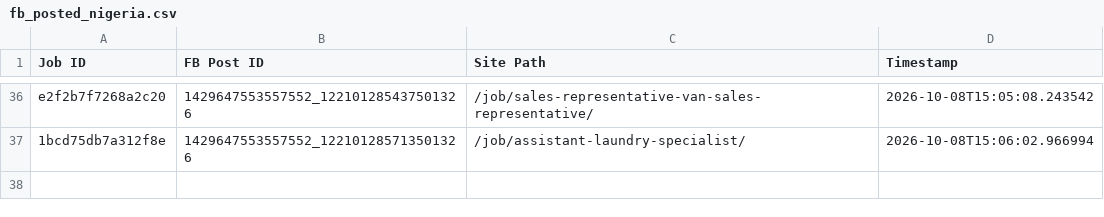
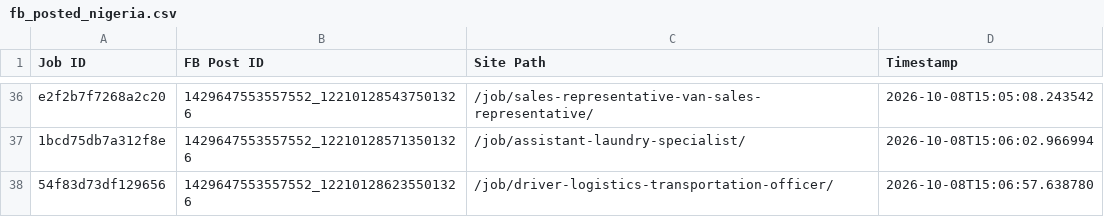
Before and after one commit to paulinepule2000/ng-sm, a CSV file: fb_posted_nigeria.csv, drawn as a sheet; only a part is shown, gaps mark what is left out.

```diff
--- a/fb_posted_nigeria.csv
+++ b/fb_posted_nigeria.csv
@@ -37 +37,2 @@ e2f2b7f7268a2c20,1429647553557552_122101285437501326,/job/sales-representative-v
 1bcd75db7a312f8e,1429647553557552_122101285713501326,/job/assistant-laundry-specialist/,2026-10-08T15:06:02.966994
+54f83d73df129656,1429647553557552_122101286235501326,/job/driver-logistics-transportation-officer/,2026-10-08T15:06:57.638780
```
